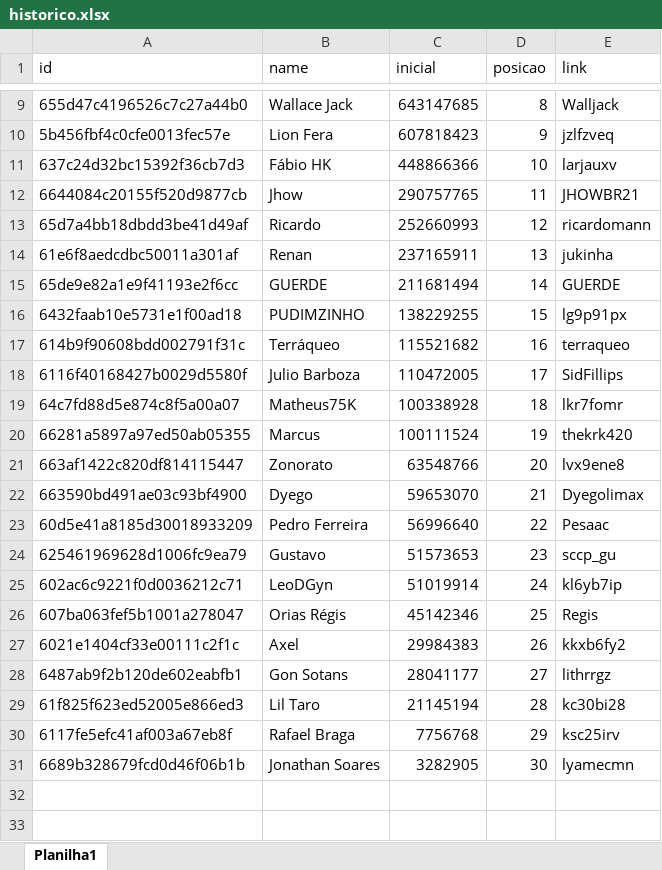
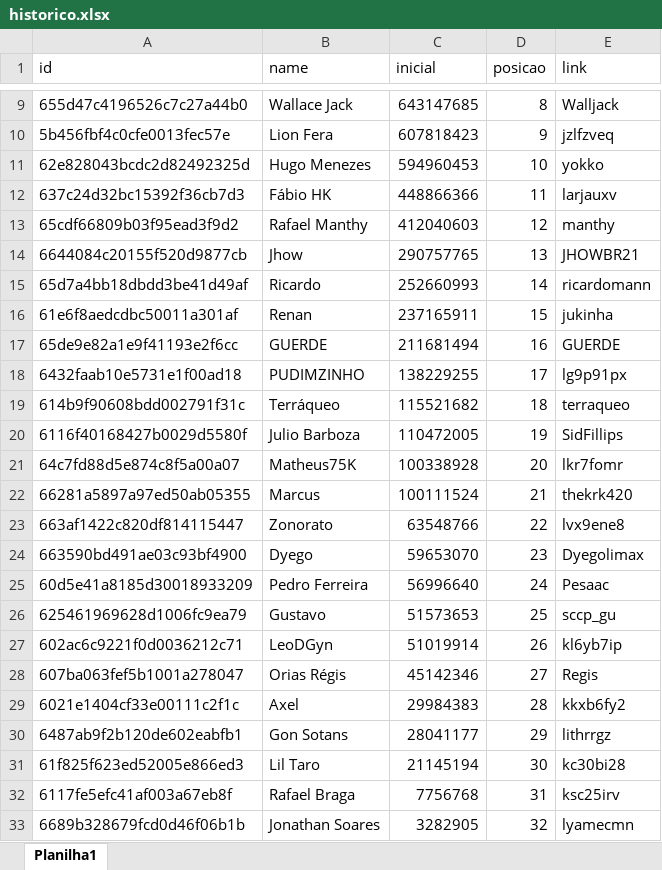
Before and after one commit to rk-fox/rk-fox.github.io, an Excel workbook: historico.xlsx, sheet Planilha1, drawn as a sheet; only a part is shown, gaps mark what is left out; values as stored, in another font and other column widths than the file's, no borders; addresses are those after the commit; the diff names each change by its address in the sheet, - before the commit and + after, or states it on an @@ line.

Commit message:
Add files via upload

```diff
--- a/historico.xlsx (sheet Planilha1)
+++ b/historico.xlsx (sheet Planilha1)
+row 11: 62e828043bcdc2d82492325d | Hugo Menezes | 594960453 | 10 | yokko
-D12 (posicao): 10
+D12 (posicao): 11
+row 13: 65cdf66809b03f95ead3f9d2 | Rafael Manthy | 412040603 | 12 | manthy
-D14 (posicao): 11
+D14 (posicao): 13
-D15 (posicao): 12
+D15 (posicao): 14
-D16 (posicao): 13
+D16 (posicao): 15
-D17 (posicao): 14
+D17 (posicao): 16
-D18 (posicao): 15
+D18 (posicao): 17
-D19 (posicao): 16
+D19 (posicao): 18
-D20 (posicao): 17
+D20 (posicao): 19
-D21 (posicao): 18
+D21 (posicao): 20
-D22 (posicao): 19
+D22 (posicao): 21
-D23 (posicao): 20
+D23 (posicao): 22
-D24 (posicao): 21
+D24 (posicao): 23
-D25 (posicao): 22
+D25 (posicao): 24
-D26 (posicao): 23
+D26 (posicao): 25
-D27 (posicao): 24
+D27 (posicao): 26
-D28 (posicao): 25
+D28 (posicao): 27
-D29 (posicao): 26
+D29 (posicao): 28
-D30 (posicao): 27
+D30 (posicao): 29
-D31 (posicao): 28
+D31 (posicao): 30
-D32 (posicao): 29
+D32 (posicao): 31
-D33 (posicao): 30
+D33 (posicao): 32
```
